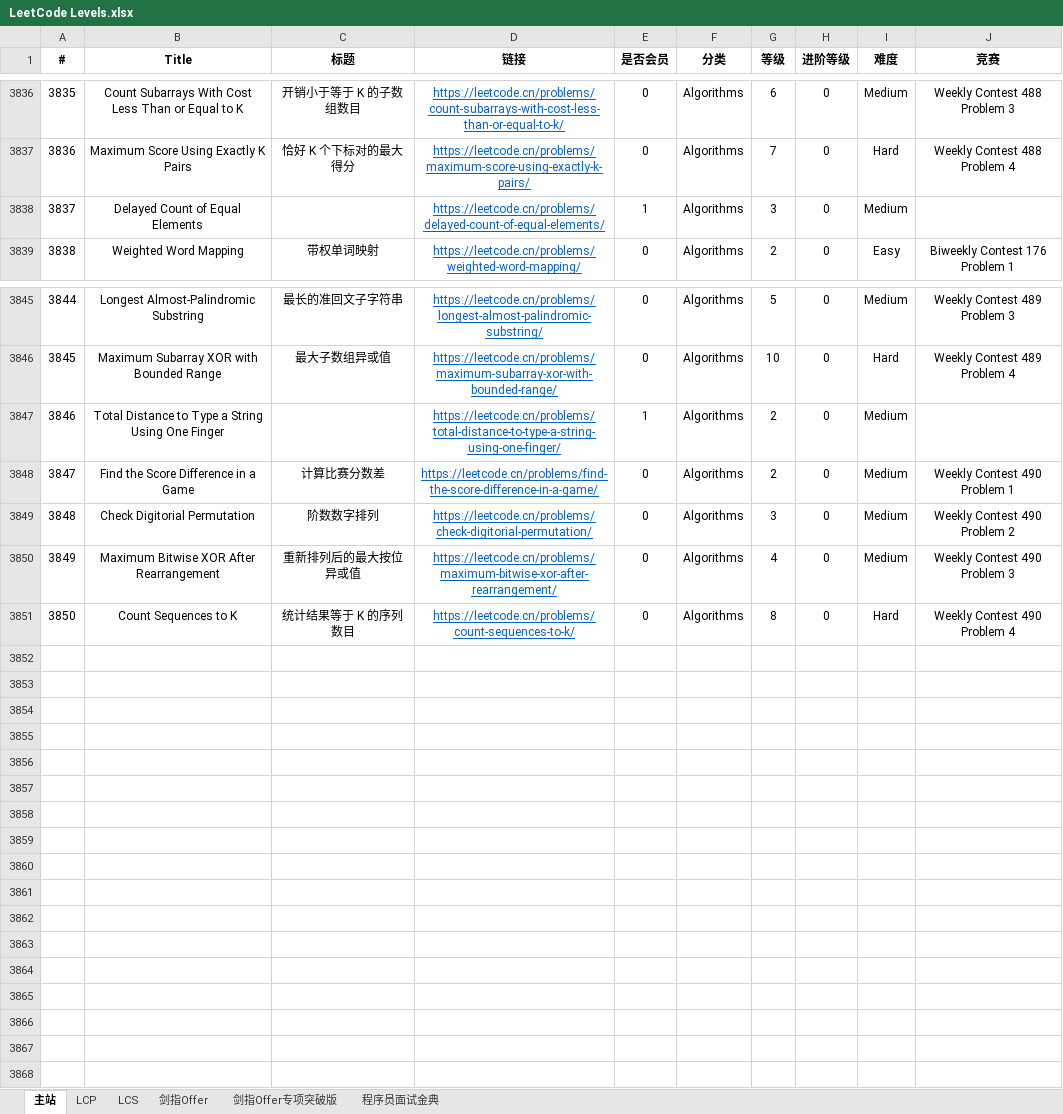
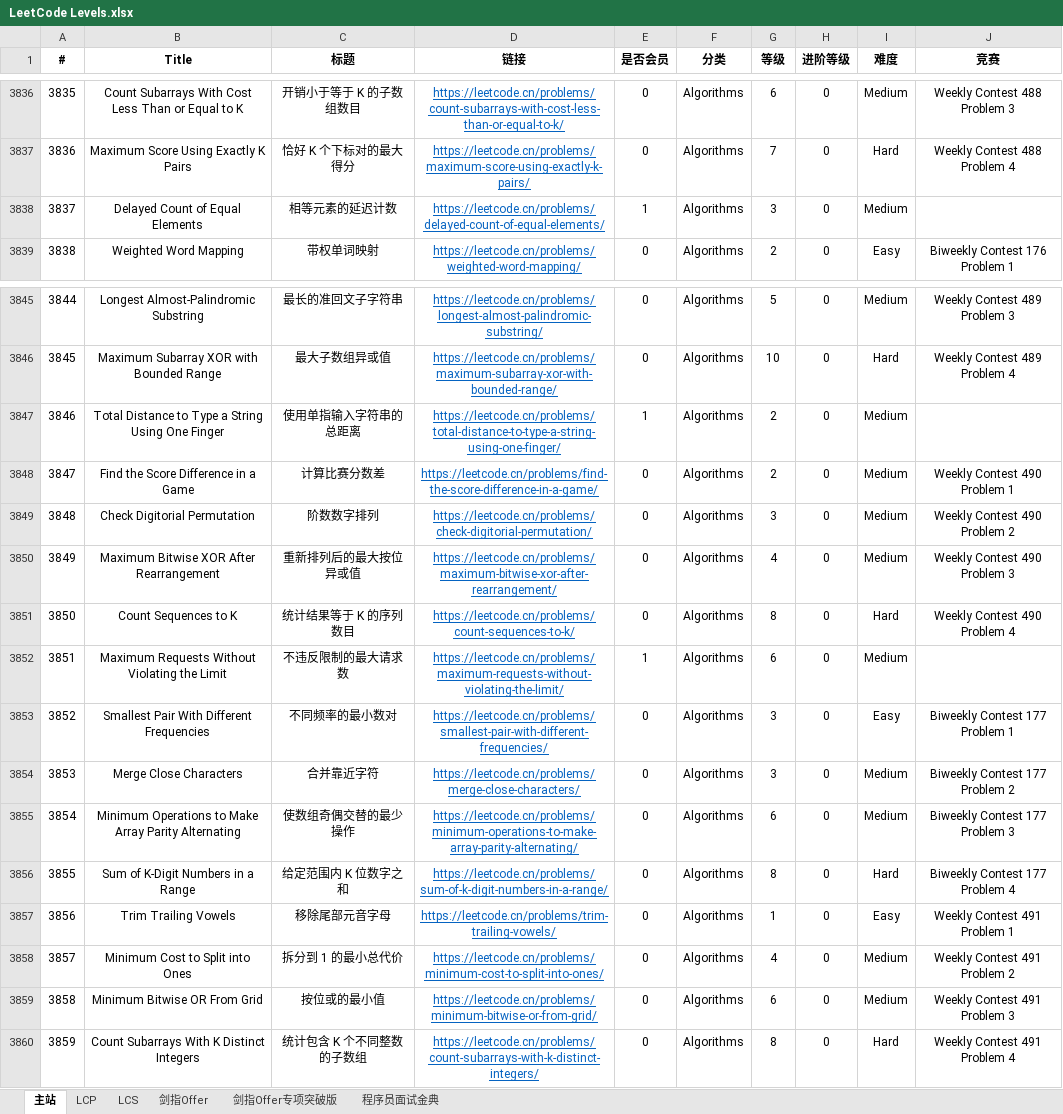
Before and after one commit to stormsunshine/LeetCode-Levels, an Excel workbook: LeetCode Levels.xlsx, sheet 主站, drawn as a sheet; only a part is shown, gaps mark what is left out; values as stored, in another font and other column widths than the file's, no borders; conditional formats not drawn; the diff names each change by its address in the sheet, - before the commit and + after, or states it on an @@ line.

Commit message:
Update levels

```diff
--- a/LeetCode Levels.xlsx (sheet 主站)
+++ b/LeetCode Levels.xlsx (sheet 主站)
-C3838 (标题): (empty)
+C3838 (标题): 相等元素的延迟计数
-C3847 (标题): (empty)
+C3847 (标题): 使用单指输入字符串的总距离
+row 3852: 3851 | Maximum Requests Without Violating the Limit | 不违反限制的最大请求数 | https://leetcode.cn/problems/maximum-requests-without-violating-the-limit/ | 1 | Algorithms | 6 | 0 | Medium
+row 3853: 3852 | Smallest Pair With Different Frequencies | 不同频率的最小数对 | https://leetcode.cn/problems/smallest-pair-with-different-frequencies/ | 0 | Algorithms | 3 | 0 | Easy | Biweekly Contest 177 Problem 1
+row 3854: 3853 | Merge Close Characters | 合并靠近字符 | https://leetcode.cn/problems/merge-close-characters/ | 0 | Algorithms | 3 | 0 | Medium | Biweekly Contest 177 Problem 2
+row 3855: 3854 | Minimum Operations to Make Array Parity Alternating | 使数组奇偶交替的最少操作 | https://leetcode.cn/problems/minimum-operations-to-make-array-parity-alternating/ | 0 | Algorithms | 6 | 0 | Medium | Biweekly Contest 177 Problem 3
+row 3856: 3855 | Sum of K-Digit Numbers in a Range | 给定范围内 K 位数字之和 | https://leetcode.cn/problems/sum-of-k-digit-numbers-in-a-range/ | 0 | Algorithms | 8 | 0 | Hard | Biweekly Contest 177 Problem 4
+row 3857: 3856 | Trim Trailing Vowels | 移除尾部元音字母 | https://leetcode.cn/problems/trim-trailing-vowels/ | 0 | Algorithms | 1 | 0 | Easy | Weekly Contest 491 Problem 1
+row 3858: 3857 | Minimum Cost to Split into Ones | 拆分到 1 的最小总代价 | https://leetcode.cn/problems/minimum-cost-to-split-into-ones/ | 0 | Algorithms | 4 | 0 | Medium | Weekly Contest 491 Problem 2
+row 3859: 3858 | Minimum Bitwise OR From Grid | 按位或的最小值 | https://leetcode.cn/problems/minimum-bitwise-or-from-grid/ | 0 | Algorithms | 6 | 0 | Medium | Weekly Contest 491 Problem 3
+row 3860: 3859 | Count Subarrays With K Distinct Integers | 统计包含 K 个不同整数的子数组 | https://leetcode.cn/problems/count-subarrays-with-k-distinct-integers/ | 0 | Algorithms | 8 | 0 | Hard | Weekly Contest 491 Problem 4
```
